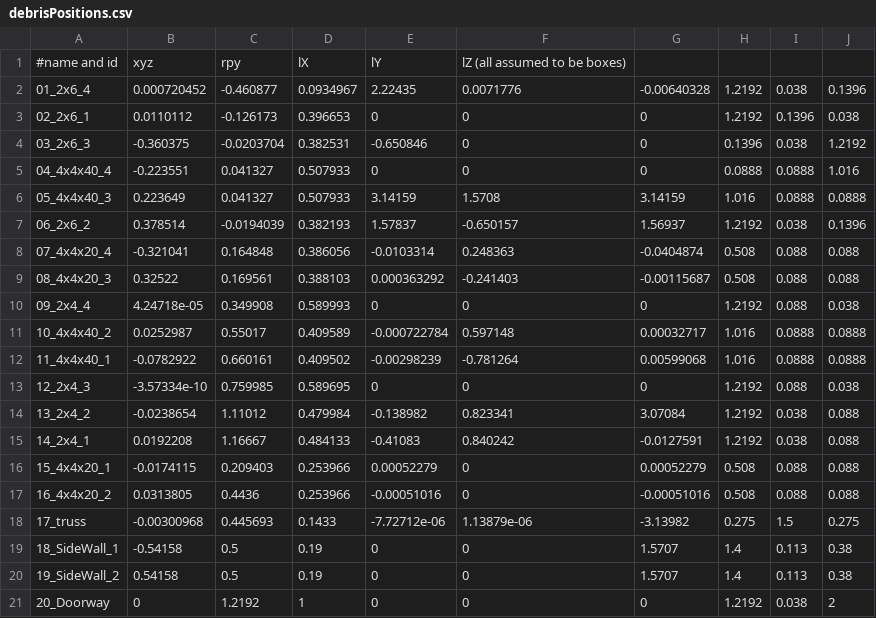
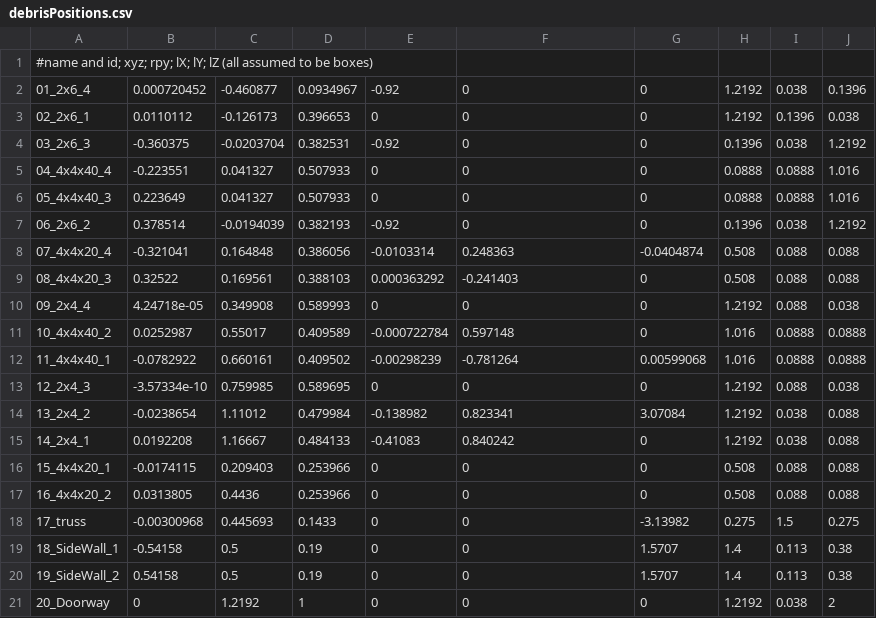
Before and after one commit to openhumanoids/oh-distro, a CSV file: software/config/task_config/debris/debrisPositions.csv, drawn as a sheet.

```diff
--- a/software/config/task_config/debris/debrisPositions.csv
+++ b/software/config/task_config/debris/debrisPositions.csv
@@ -1,12 +1,12 @@
-#name and id,xyz,rpy,lX,lY,lZ (all assumed to be boxes),,,,
-01_2x6_4,0.000720452,-0.460877,0.0934967,2.22435,0.0071776,-0.00640328,1.2192,0.038,0.1396
+#name and id; xyz; rpy; lX; lY; lZ (all assumed to be boxes),,,,,,,,,
+01_2x6_4,0.000720452,-0.460877,0.0934967,-0.92,0,0,1.2192,0.038,0.1396
 02_2x6_1,0.0110112,-0.126173,0.396653,0,0,0,1.2192,0.1396,0.038
-03_2x6_3,-0.360375,-0.0203704,0.382531,-0.650846,0,0,0.1396,0.038,1.2192
+03_2x6_3,-0.360375,-0.0203704,0.382531,-0.92,0,0,0.1396,0.038,1.2192
 04_4x4x40_4,-0.223551,0.041327,0.507933,0,0,0,0.0888,0.0888,1.016
-05_4x4x40_3,0.223649,0.041327,0.507933,3.14159,1.5708,3.14159,1.016,0.0888,0.0888
-06_2x6_2,0.378514,-0.0194039,0.382193,1.57837,-0.650157,1.56937,1.2192,0.038,0.1396
+05_4x4x40_3,0.223649,0.041327,0.507933,0,0,0,0.0888,0.0888,1.016
+06_2x6_2,0.378514,-0.0194039,0.382193,-0.92,0,0,0.1396,0.038,1.2192
 07_4x4x20_4,-0.321041,0.164848,0.386056,-0.0103314,0.248363,-0.0404874,0.508,0.088,0.088
-08_4x4x20_3,0.32522,0.169561,0.388103,0.000363292,-0.241403,-0.00115687,0.508,0.088,0.088
+08_4x4x20_3,0.32522,0.169561,0.388103,0.000363292,-0.241403,0,0.508,0.088,0.088
 09_2x4_4,4.24718e-05,0.349908,0.589993,0,0,0,1.2192,0.088,0.038
-10_4x4x40_2,0.0252987,0.55017,0.409589,-0.000722784,0.597148,0.00032717,1.016,0.0888,0.0888
+10_4x4x40_2,0.0252987,0.55017,0.409589,-0.000722784,0.597148,0,1.016,0.0888,0.0888
 11_4x4x40_1,-0.0782922,0.660161,0.409502,-0.00298239,-0.781264,0.00599068,1.016,0.0888,0.0888
@@ -14,6 +14,6 @@
 13_2x4_2,-0.0238654,1.11012,0.479984,-0.138982,0.823341,3.07084,1.2192,0.038,0.088
-14_2x4_1,0.0192208,1.16667,0.484133,-0.41083,0.840242,-0.0127591,1.2192,0.038,0.088
-15_4x4x20_1,-0.0174115,0.209403,0.253966,0.00052279,0,0.00052279,0.508,0.088,0.088
-16_4x4x20_2,0.0313805,0.4436,0.253966,-0.00051016,0,-0.00051016,0.508,0.088,0.088
-17_truss,-0.00300968,0.445693,0.1433,-7.72712e-06,1.13879e-06,-3.13982,0.275,1.5,0.275
+14_2x4_1,0.0192208,1.16667,0.484133,-0.41083,0.840242,0,1.2192,0.038,0.088
+15_4x4x20_1,-0.0174115,0.209403,0.253966,0,0,0,0.508,0.088,0.088
+16_4x4x20_2,0.0313805,0.4436,0.253966,0,0,0,0.508,0.088,0.088
+17_truss,-0.00300968,0.445693,0.1433,0,0,-3.13982,0.275,1.5,0.275
 18_SideWall_1,-0.54158,0.5,0.19,0,0,1.5707,1.4,0.113,0.38
```
Also changed, not shown: software/config/task_config/debris/debrisStandXYZYaw.csv, 3 other files.
